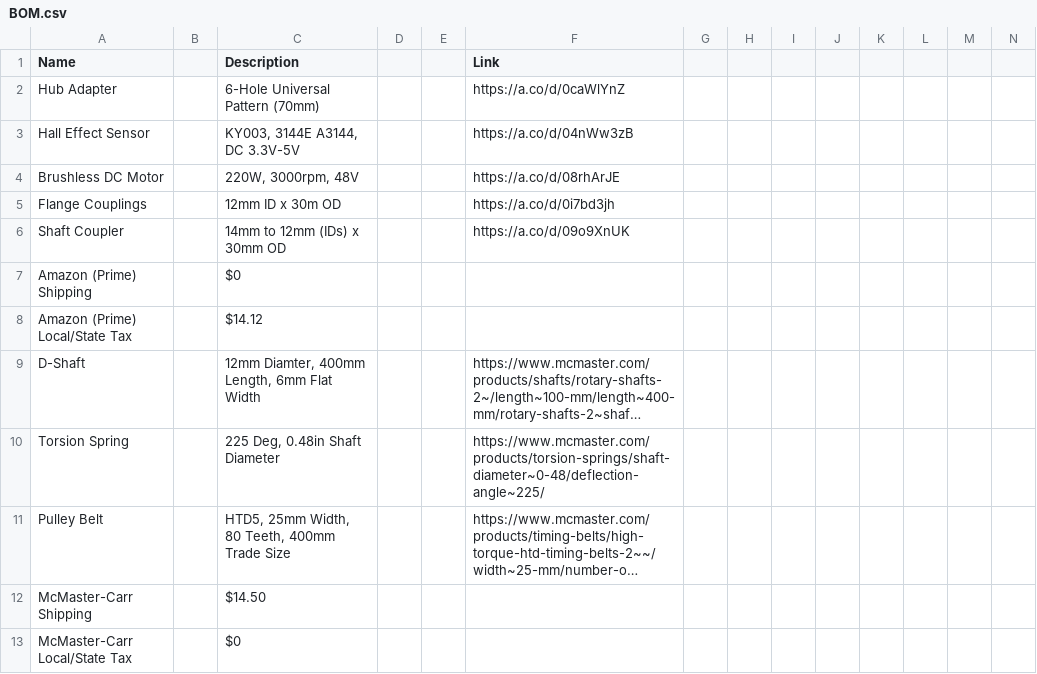
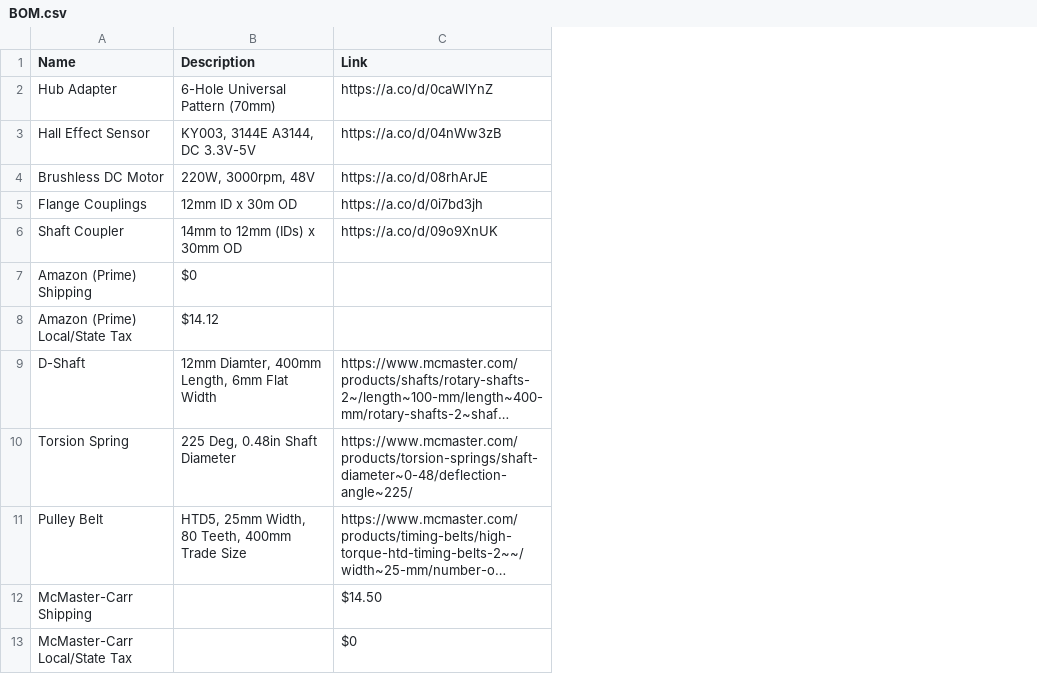
Before and after one commit to kaidenAshvini/DIY-Sim-Racing-Setup, a CSV file: BOM/BOM.csv, drawn as a sheet; only a part is shown; long unchanged cells end in …; removed rows and columns are numbered as before the commit, all else as after; the diff names each change by its address in the sheet, - before the commit and + after, or states it on an @@ line.

```diff
--- a/BOM/BOM.csv
+++ b/BOM/BOM.csv
-column B, empty
-column D, empty
-column E, empty
-column G, empty
-column H, empty
-column I, empty
-column J, empty
-column K, empty
-column L, empty
-column M, empty
-column N, empty
-B12 (Description): $14.50
+B12 (Description): (empty)
-C12 (Link): (empty)
+C12 (Link): $14.50
-B13 (Description): $0
+B13 (Description): (empty)
-C13 (Link): (empty)
+C13 (Link): $0
```
Also changed, not shown: 5 other files.
